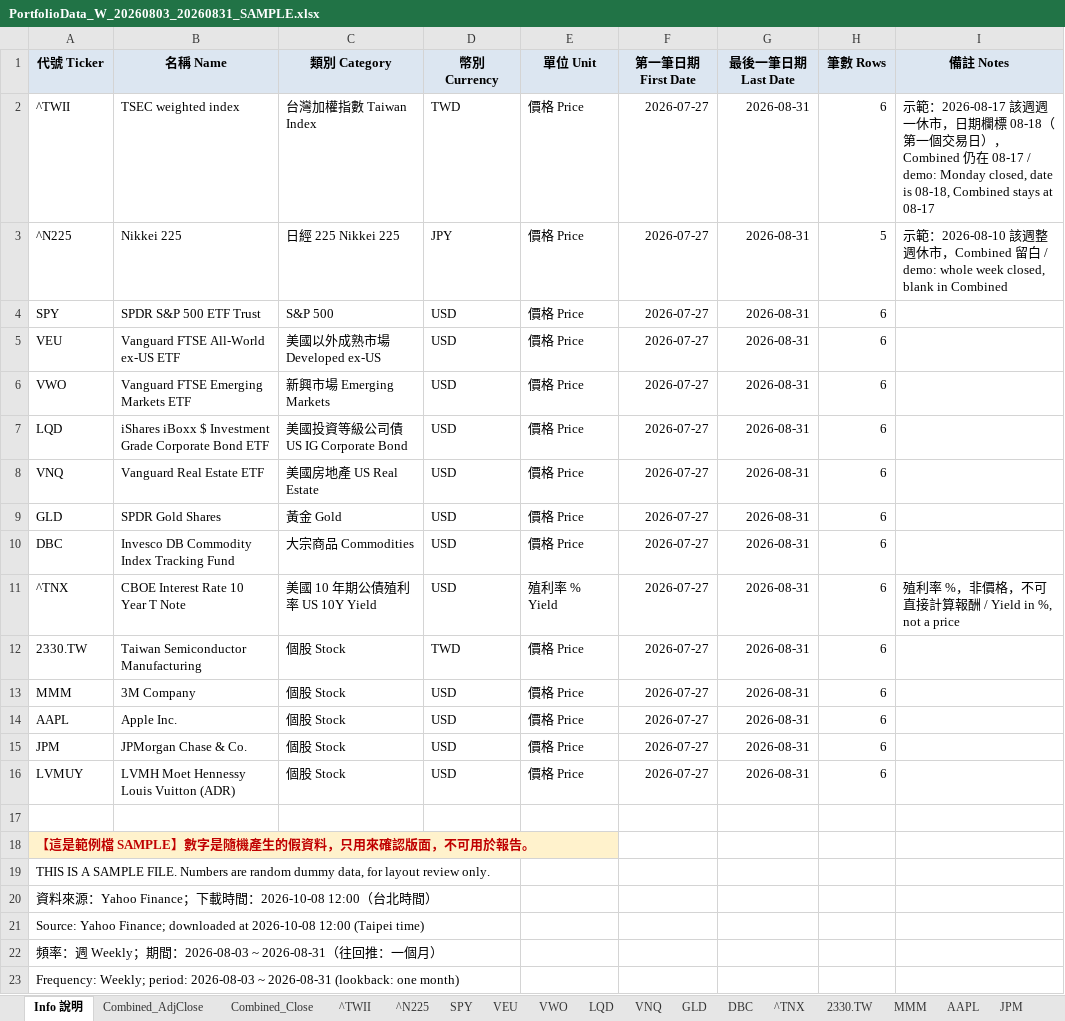
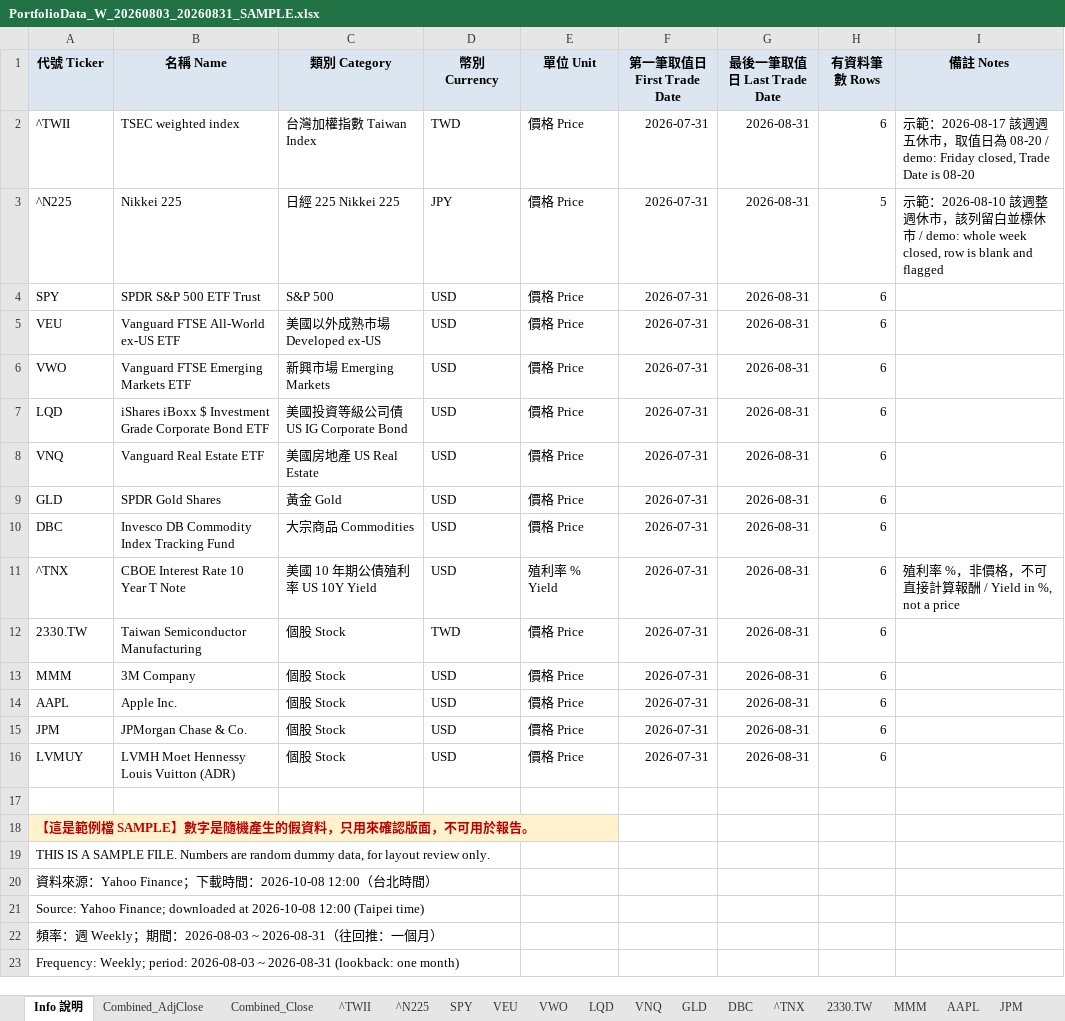
Before and after one commit to Weifu-Chuang/yahoo-downloader, an Excel workbook: sample/PortfolioData_W_20260803_20260831_SAMPLE.xlsx, sheet Info 說明, drawn as a sheet; only a part is shown; values as stored, in another font and other column widths than the file's, no borders; the diff covers the shown part only; the diff names each change by its address in the sheet, - before the commit and + after, or states it on an @@ line.

```diff
--- a/sample/PortfolioData_W_20260803_20260831_SAMPLE.xlsx (sheet Info 說明)
+++ b/sample/PortfolioData_W_20260803_20260831_SAMPLE.xlsx (sheet Info 說明)
-F1: 第一筆日期 First Date
+F1: 第一筆取值日 First Trade Date
-G1: 最後一筆日期 Last Date
+G1: 最後一筆取值日 Last Trade Date
-H1: 筆數 Rows
+H1: 有資料筆數 Rows
-F2:F16 (第一筆取值日 First Trade Date): 2026-07-27
+F2:F16 (第一筆取值日 First Trade Date): 2026-07-31
-I2 (備註 Notes): …週週一休市，日期欄標 08-18（第一個交易日），Combined 仍在 08-17 / demo: Monday closed, date is 08-18, Combined stays at 08-17
+I2 (備註 Notes): …週週五休市，取值日為 08-20 / demo: Friday closed, Trade Date is 08-20
-I3 (備註 Notes): …市，Combined 留白 / demo: whole week closed, blank in Combined
+I3 (備註 Notes): …市，該列留白並標休市 / demo: whole week closed, row is blank and flagged
```
Also changed, not shown: 6 added rows and 4 edited cells elsewhere in this sheet, sheet ^N225, sheet ^TWII, sheet ^TNX, sheet VWO, sheet DBC, sheet SPY, 11 more sheets, 5 other files.
